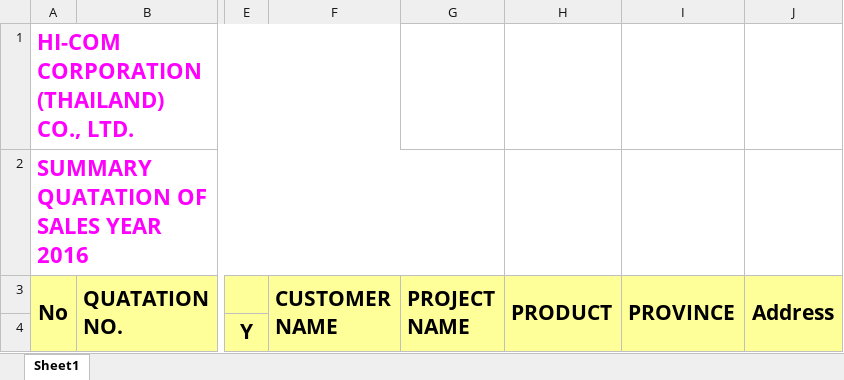
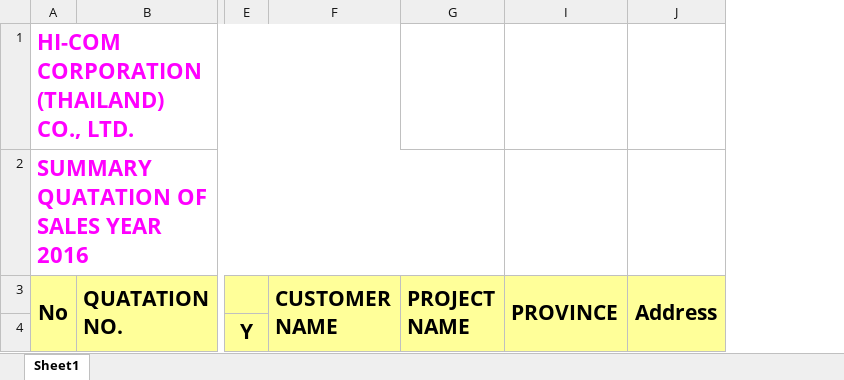
Before and after one commit to PrayoonV/HI-Com-IOS-WebApp, an Excel workbook: HicomIOS/Master/Template/Template_QuotationSummaryReport-Product.xlsx, sheet Sheet1, drawn as a sheet; only a part is shown, gaps mark what is left out; values as stored, in another font and other column widths than the file's, no borders; the diff names each change by its address in the sheet, - before the commit and + after, or states it on an @@ line.

```diff
--- a/HicomIOS/Master/Template/Template_QuotationSummaryReport-Product.xlsx (sheet Sheet1)
+++ b/HicomIOS/Master/Template/Template_QuotationSummaryReport-Product.xlsx (sheet Sheet1)
@@ column H (PRODUCT) hidden, empty @@
```
Also changed, not shown: HicomIOS/Master/Template/Template_QuotationSummaryReport-Contract.xlsx, HicomIOS/Master/Template/Template_QuotationSummaryReport-Design.xlsx, 6 other files.
